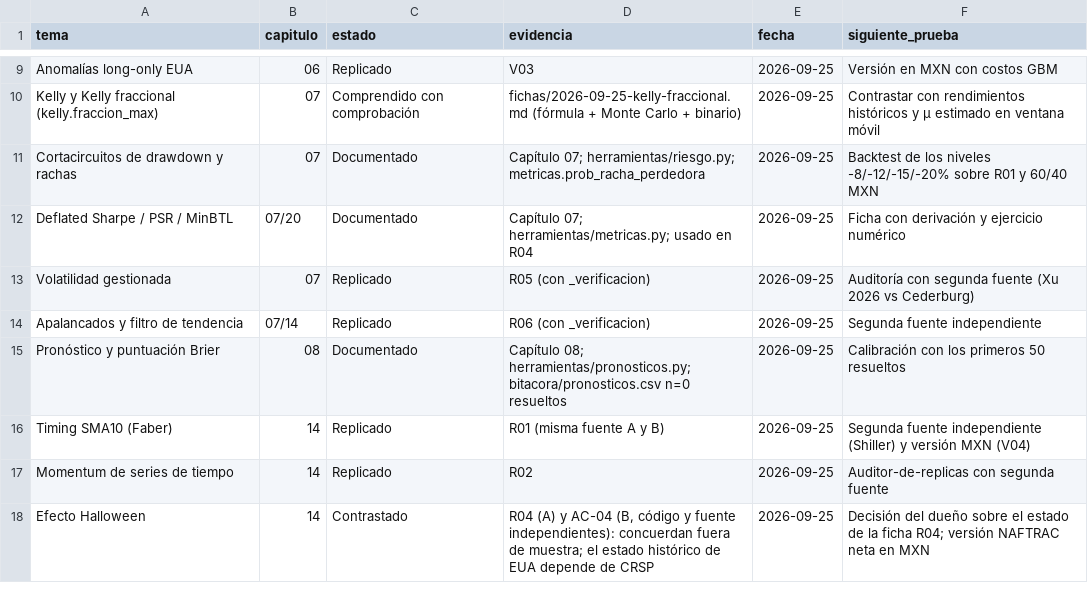
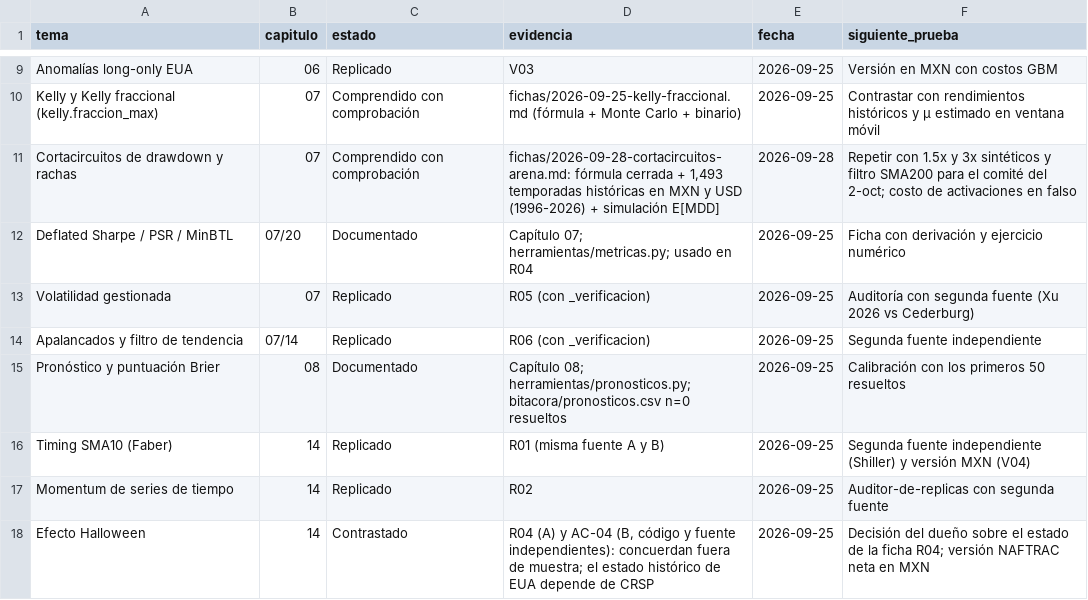
Before and after one commit to izurieta77/New1, a CSV file: conocimiento/estado-de-dominio.csv, drawn as a sheet; only a part is shown, gaps mark what is left out.

```diff
--- a/conocimiento/estado-de-dominio.csv
+++ b/conocimiento/estado-de-dominio.csv
@@ -10,3 +10,3 @@ Anomalías long-only EUA,06,Replicado,V03,2026-09-25,Versión en MXN con costos
 Kelly y Kelly fraccional (kelly.fraccion_max),07,Comprendido con comprobación,fichas/2026-09-25-kelly-fraccional.md (fórmula + Monte Carlo + binario),2026-09-25,Contrastar con rendimientos históricos y μ estimado en ventana móvil
-Cortacircuitos de drawdown y rachas,07,Documentado,Capítulo 07; herramientas/riesgo.py; metricas.prob_racha_perdedora,2026-09-25,Backtest de los niveles -8/-12/-15/-20% sobre R01 y 60/40 MXN
+Cortacircuitos de drawdown y rachas,07,Comprendido con comprobación,"fichas/2026-09-28-cortacircuitos-arena.md: fórmula cerrada + 1,493 temporadas históricas en MXN y USD (1996-2026) + simulación E[MDD]",2026-09-28,Repetir con 1.5x y 3x sintéticos y filtro SMA200 para el comité del 2-oct; costo de activaciones en falso
 Deflated Sharpe / PSR / MinBTL,07/20,Documentado,Capítulo 07; herramientas/metricas.py; usado en R04,2026-09-25,Ficha con derivación y ejercicio numérico
```
Also changed, not shown: 3 other files.
